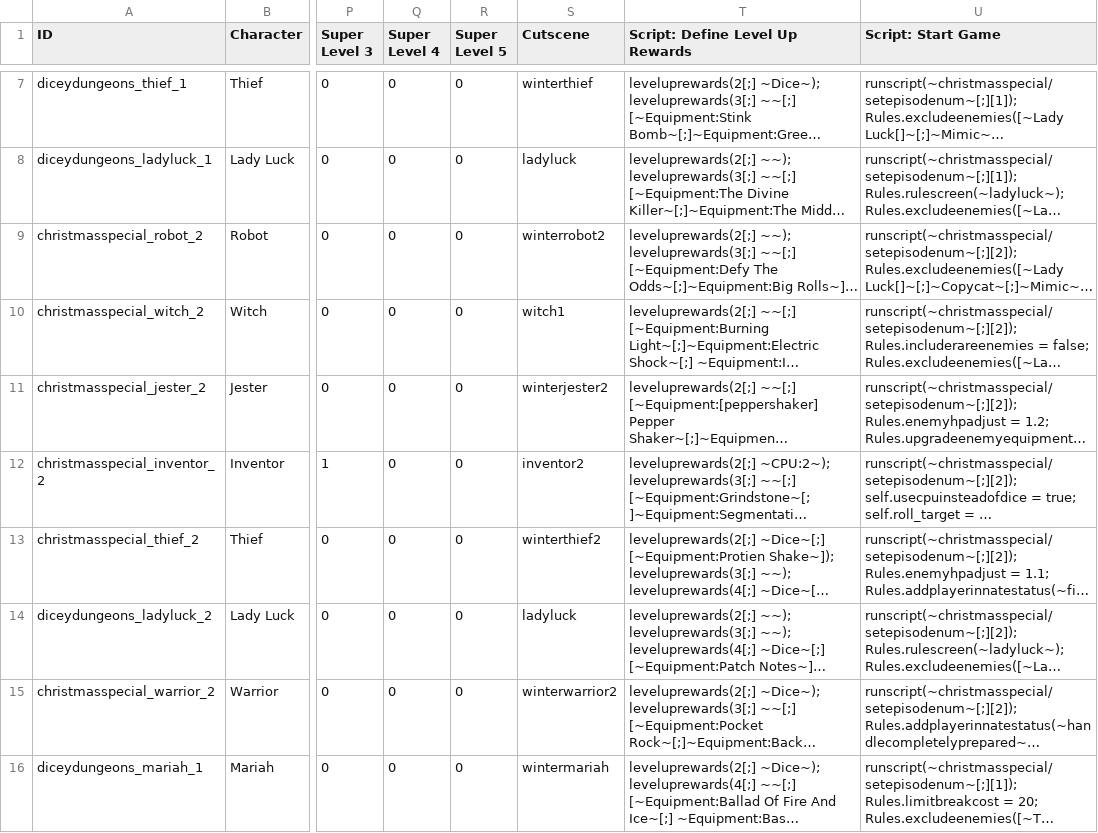
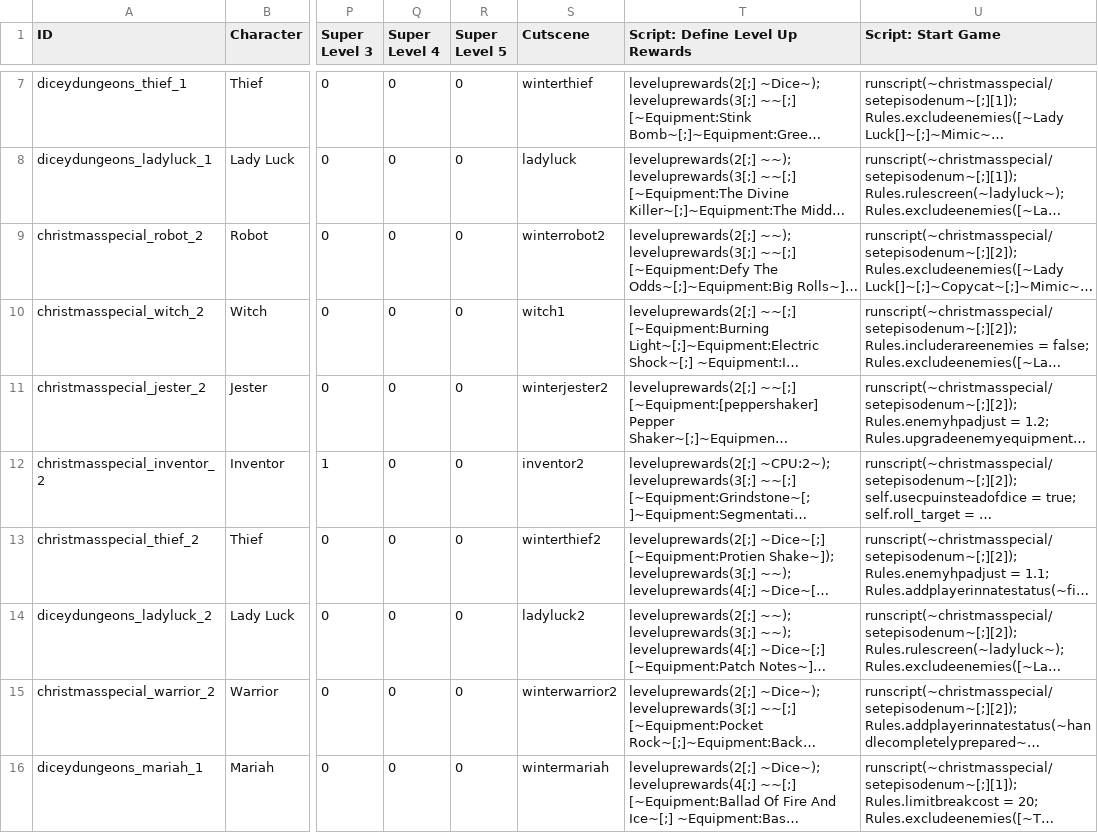
Before and after one commit to godisgoodmatt/christmasspecial, a CSV file: data/text/episodes.csv, drawn as a sheet; only a part is shown, gaps mark what is left out; long unchanged cells end in …; the diff names each change by its address in the sheet, - before the commit and + after, or states it on an @@ line.

Commit message:
Added Lady Luck 2 cutscene!!

```diff
--- a/data/text/episodes.csv
+++ b/data/text/episodes.csv
-S14 (Cutscene): ladyluck
+S14 (Cutscene): ladyluck2
```
Also changed, not shown: 1 other file.
